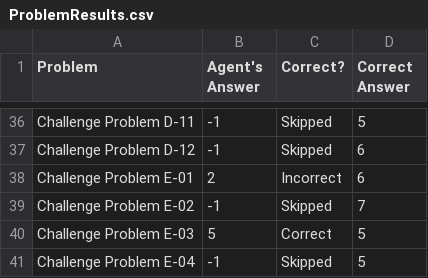
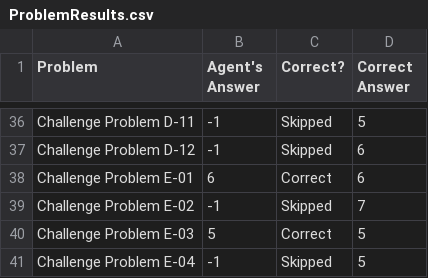
Before and after one commit to nicholaschaung/OMSCS, a CSV file: CS7637_KBAI/project/ProblemResults.csv, drawn as a sheet; only a part is shown, gaps mark what is left out.

```diff
--- a/CS7637_KBAI/project/ProblemResults.csv
+++ b/CS7637_KBAI/project/ProblemResults.csv
@@ -37,3 +37,3 @@ Challenge Problem D-11,-1,Skipped,5
 Challenge Problem D-12,-1,Skipped,6
-Challenge Problem E-01,2,Incorrect,6
+Challenge Problem E-01,6,Correct,6
 Challenge Problem E-02,-1,Skipped,7
```
Also changed, not shown: CS7637_KBAI/project/AgentAnswers.csv, 3 other files.
